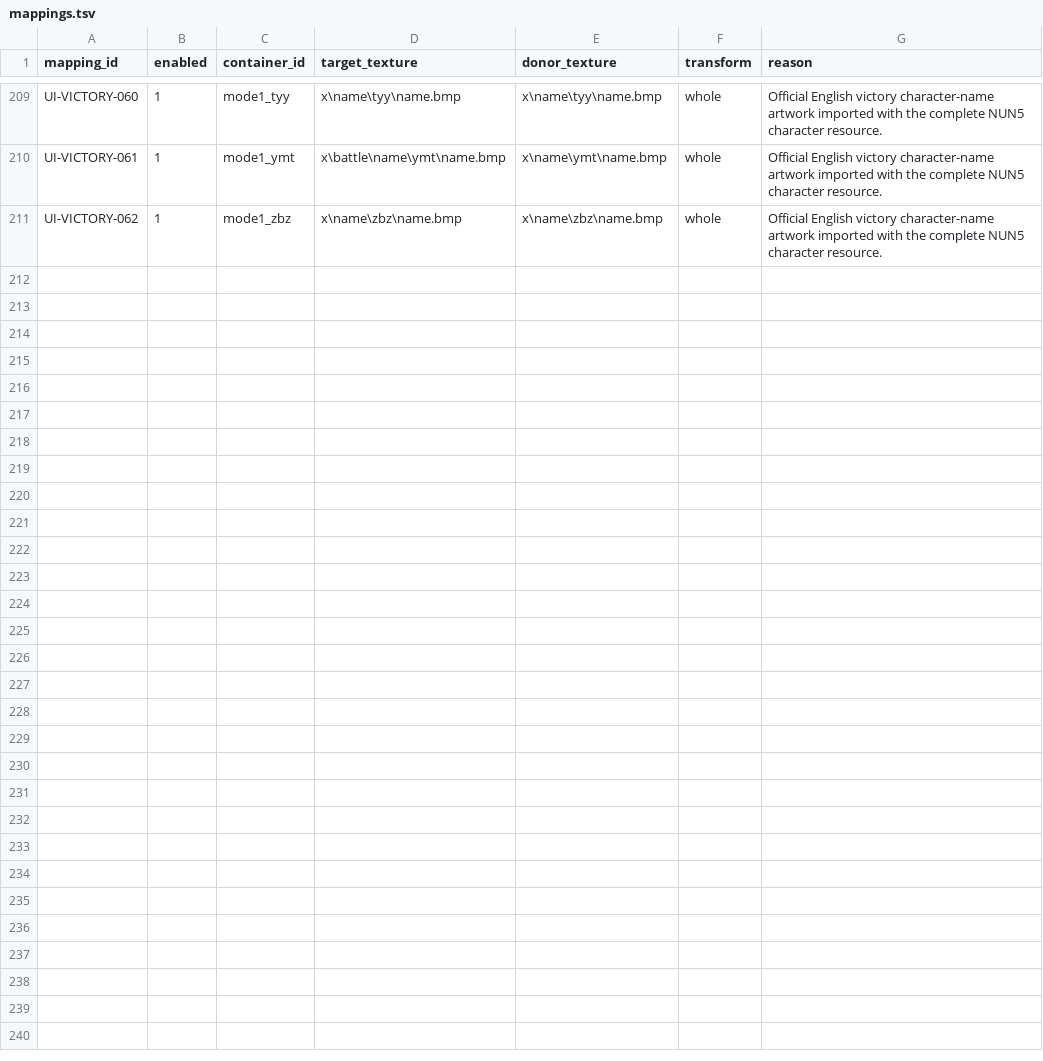
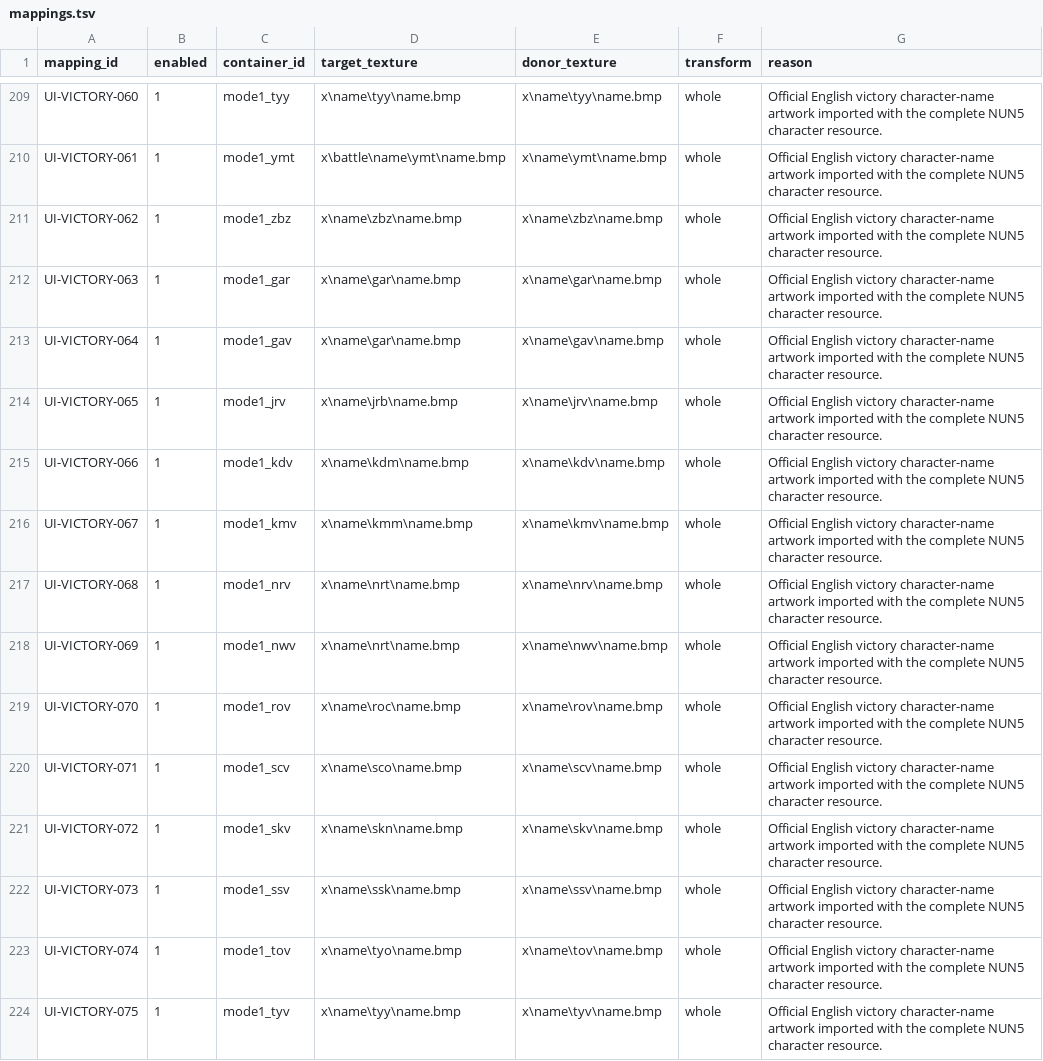
Before and after one commit to solid1353/NA2-Modding, a TSV file: na2_patcher/features/localization/texture_patcher/mappings.tsv, drawn as a sheet; only a part is shown, gaps mark what is left out; the diff names each change by its address in the sheet, - before the commit and + after, or states it on an @@ line.

```diff
--- a/na2_patcher/features/localization/texture_patcher/mappings.tsv
+++ b/na2_patcher/features/localization/texture_patcher/mappings.tsv
+row 212: UI-VICTORY-063 | 1 | mode1_gar | x\name\gar\name.bmp | x\name\gar\name.bmp | whole | Official English victory character-name artwork imported with the complete NUN5 character resource.
+row 213: UI-VICTORY-064 | 1 | mode1_gav | x\name\gar\name.bmp | x\name\gav\name.bmp | whole | Official English victory character-name artwork imported with the complete NUN5 character resource.
+row 214: UI-VICTORY-065 | 1 | mode1_jrv | x\name\jrb\name.bmp | x\name\jrv\name.bmp | whole | Official English victory character-name artwork imported with the complete NUN5 character resource.
+row 215: UI-VICTORY-066 | 1 | mode1_kdv | x\name\kdm\name.bmp | x\name\kdv\name.bmp | whole | Official English victory character-name artwork imported with the complete NUN5 character resource.
+row 216: UI-VICTORY-067 | 1 | mode1_kmv | x\name\kmm\name.bmp | x\name\kmv\name.bmp | whole | Official English victory character-name artwork imported with the complete NUN5 character resource.
+row 217: UI-VICTORY-068 | 1 | mode1_nrv | x\name\nrt\name.bmp | x\name\nrv\name.bmp | whole | Official English victory character-name artwork imported with the complete NUN5 character resource.
+row 218: UI-VICTORY-069 | 1 | mode1_nwv | x\name\nrt\name.bmp | x\name\nwv\name.bmp | whole | Official English victory character-name artwork imported with the complete NUN5 character resource.
+row 219: UI-VICTORY-070 | 1 | mode1_rov | x\name\roc\name.bmp | x\name\rov\name.bmp | whole | Official English victory character-name artwork imported with the complete NUN5 character resource.
+row 220: UI-VICTORY-071 | 1 | mode1_scv | x\name\sco\name.bmp | x\name\scv\name.bmp | whole | Official English victory character-name artwork imported with the complete NUN5 character resource.
+row 221: UI-VICTORY-072 | 1 | mode1_skv | x\name\skn\name.bmp | x\name\skv\name.bmp | whole | Official English victory character-name artwork imported with the complete NUN5 character resource.
+row 222: UI-VICTORY-073 | 1 | mode1_ssv | x\name\ssk\name.bmp | x\name\ssv\name.bmp | whole | Official English victory character-name artwork imported with the complete NUN5 character resource.
+row 223: UI-VICTORY-074 | 1 | mode1_tov | x\name\tyo\name.bmp | x\name\tov\name.bmp | whole | Official English victory character-name artwork imported with the complete NUN5 character resource.
+row 224: UI-VICTORY-075 | 1 | mode1_tyv | x\name\tyy\name.bmp | x\name\tyv\name.bmp | whole | Official English victory character-name artwork imported with the complete NUN5 character resource.
```
Also changed, not shown: na2_patcher/features/localization/texture_patcher/containers.tsv, na2_patcher/features/localization/texture_patcher/strategies.tsv, 7 other files.
